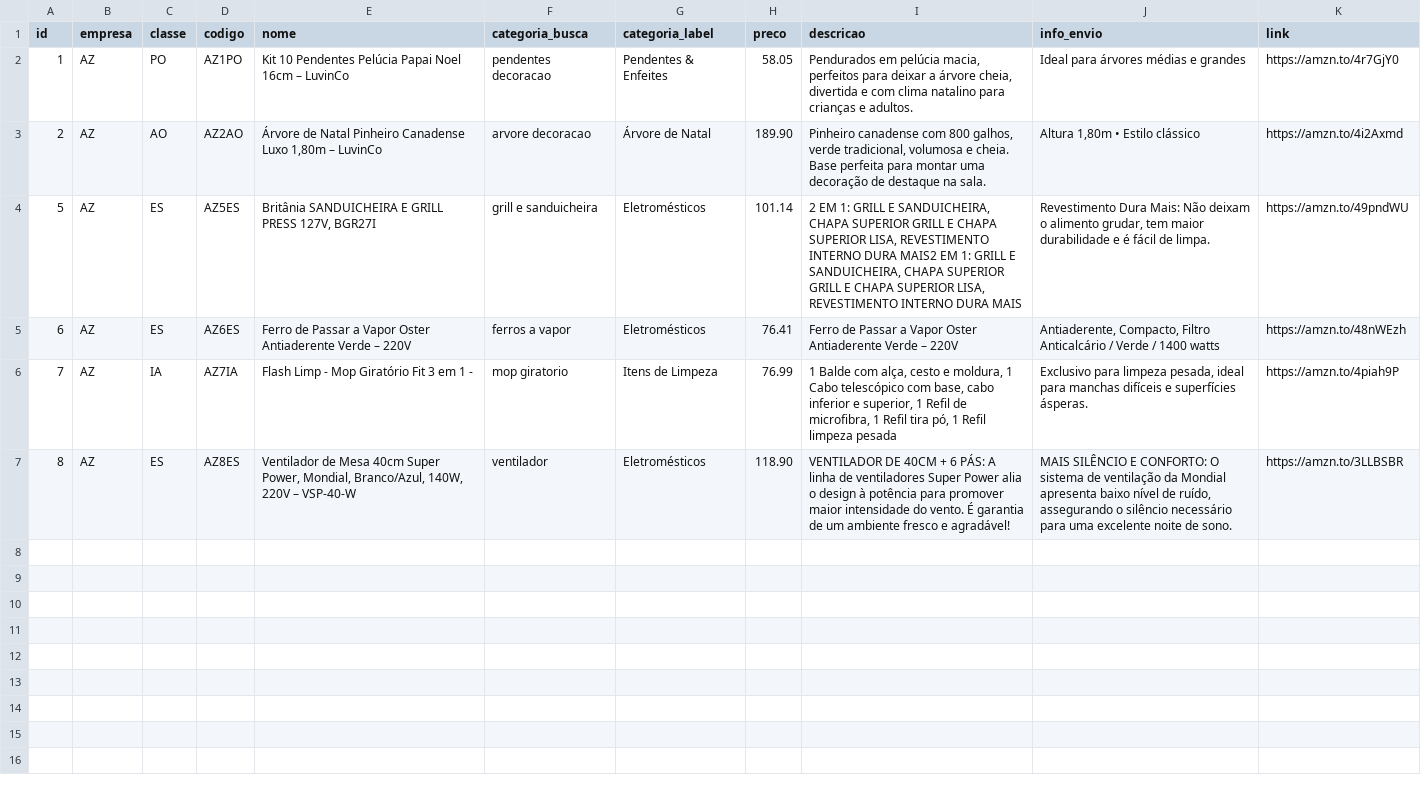
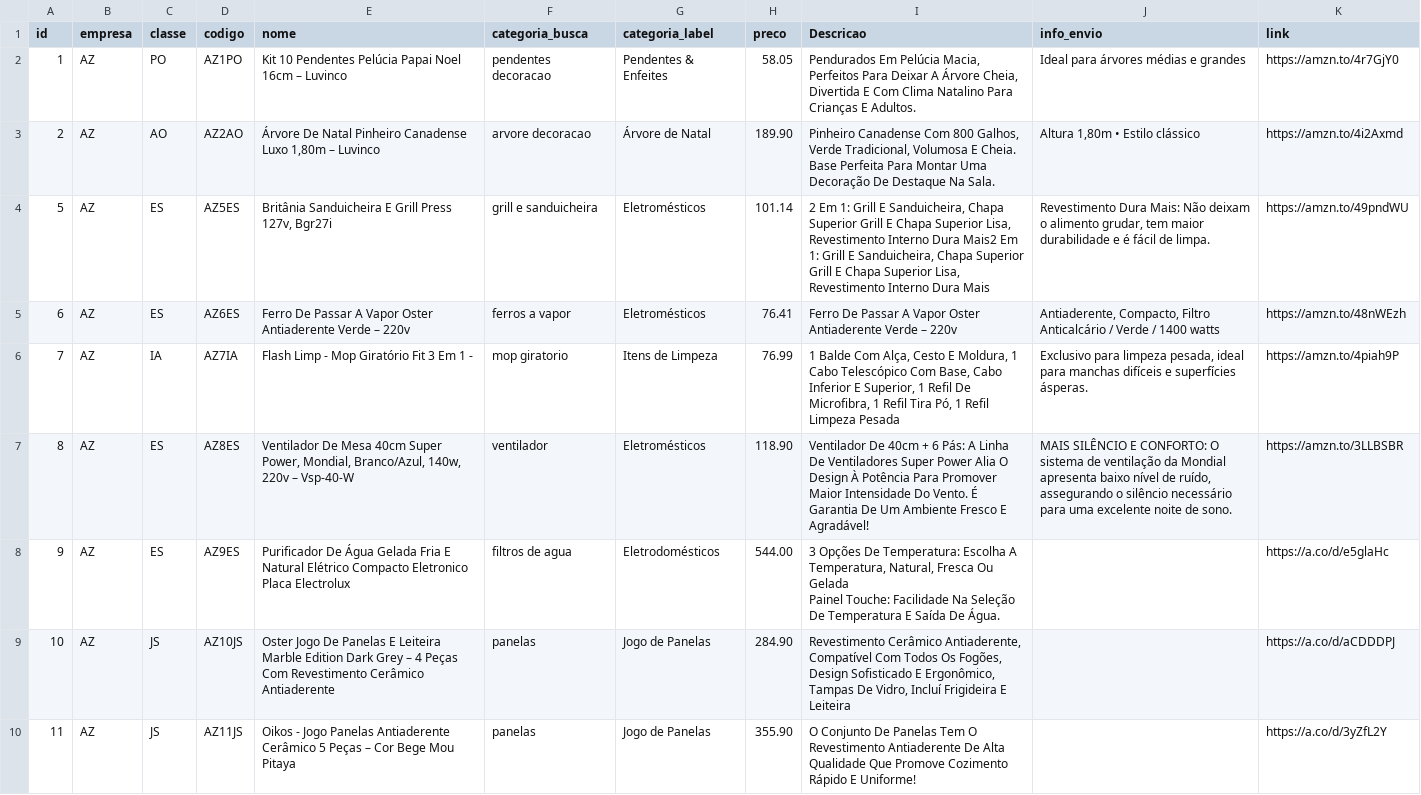
Before and after one commit to casafacilstr/casafacilstr.github.io, a CSV file: produtos.csv, drawn as a sheet.

Commit message:
Update produtos.csv

```diff
--- a/produtos.csv
+++ b/produtos.csv
@@ -1,7 +1,11 @@
-id;empresa;classe;codigo;nome;categoria_busca;categoria_label;preco;descricao;info_envio;link
-1;AZ;PO;AZ1PO;Kit 10 Pendentes Pelúcia Papai Noel 16cm – LuvinCo;pendentes decoracao;Pendentes & Enfeites;58.05;Pendurados em pelúcia macia, perfeitos para deixar a árvore cheia, divertida e com clima natalino para crianças e adultos.;Ideal para árvores médias e grandes;https://amzn.to/4r7GjY0
-2;AZ;AO;AZ2AO;Árvore de Natal Pinheiro Canadense Luxo 1,80m – LuvinCo;arvore decoracao;Árvore de Natal;189.90;Pinheiro canadense com 800 galhos, verde tradicional, volumosa e cheia. Base perfeita para montar uma decoração de destaque na sala.;Altura 1,80m • Estilo clássico;https://amzn.to/4i2Axmd
-5;AZ;ES;AZ5ES;Britânia SANDUICHEIRA E GRILL PRESS 127V, BGR27I;grill e sanduicheira;Eletromésticos;101.14;2 EM 1: GRILL E SANDUICHEIRA, CHAPA SUPERIOR GRILL E CHAPA SUPERIOR LISA, REVESTIMENTO INTERNO DURA MAIS2 EM 1: GRILL E SANDUICHEIRA, CHAPA SUPERIOR GRILL E CHAPA SUPERIOR LISA, REVESTIMENTO INTERNO DURA MAIS;Revestimento Dura Mais: Não deixam o alimento grudar, tem maior durabilidade e é fácil de limpa.;https://amzn.to/49pndWU
-6;AZ;ES;AZ6ES;Ferro de Passar a Vapor Oster Antiaderente Verde – 220V;ferros a vapor;Eletromésticos;76.41;Ferro de Passar a Vapor Oster Antiaderente Verde – 220V;Antiaderente, Compacto, Filtro Anticalcário / Verde / 1400 watts;https://amzn.to/48nWEzh
-7;AZ;IA;AZ7IA;Flash Limp - Mop Giratório Fit 3 em 1 -;mop giratorio;Itens de Limpeza;76.99;1 Balde com alça, cesto e moldura, 1 Cabo telescópico com base, cabo inferior e superior, 1 Refil de microfibra, 1 Refil tira pó, 1 Refil limpeza pesada;Exclusivo para limpeza pesada, ideal para manchas difíceis e superfícies ásperas.;https://amzn.to/4piah9P
-8;AZ;ES;AZ8ES;Ventilador de Mesa 40cm Super Power, Mondial, Branco/Azul, 140W, 220V – VSP-40-W;ventilador;Eletromésticos;118.90;VENTILADOR DE 40CM + 6 PÁS: A linha de ventiladores Super Power alia o design à potência para promover maior intensidade do vento. É garantia de um ambiente fresco e agradável!;MAIS SILÊNCIO E CONFORTO: O sistema de ventilação da Mondial apresenta baixo nível de ruído, assegurando o silêncio necessário para uma excelente noite de sono.;https://amzn.to/3LLBSBR
+id;empresa;classe;codigo;nome;categoria_busca;categoria_label;preco;Descricao;info_envio;link
+1;AZ;PO;AZ1PO;Kit 10 Pendentes Pelúcia Papai Noel 16cm – Luvinco;pendentes decoracao;Pendentes & Enfeites;58.05;Pendurados Em Pelúcia Macia, Perfeitos Para Deixar A Árvore Cheia, Divertida E Com Clima Natalino Para Crianças E Adultos.;Ideal para árvores médias e grandes;https://amzn.to/4r7GjY0
+2;AZ;AO;AZ2AO;Árvore De Natal Pinheiro Canadense Luxo 1,80m – Luvinco;arvore decoracao;Árvore de Natal;189.90;Pinheiro Canadense Com 800 Galhos, Verde Tradicional, Volumosa E Cheia. Base Perfeita Para Montar Uma Decoração De Destaque Na Sala.;Altura 1,80m • Estilo clássico;https://amzn.to/4i2Axmd
+5;AZ;ES;AZ5ES;Britânia Sanduicheira E Grill Press 127v, Bgr27i;grill e sanduicheira;Eletromésticos;101.14;2 Em 1: Grill E Sanduicheira, Chapa Superior Grill E Chapa Superior Lisa, Revestimento Interno Dura Mais2 Em 1: Grill E Sanduicheira, Chapa Superior Grill E Chapa Superior Lisa, Revestimento Interno Dura Mais;Revestimento Dura Mais: Não deixam o alimento grudar, tem maior durabilidade e é fácil de limpa.;https://amzn.to/49pndWU
+6;AZ;ES;AZ6ES;Ferro De Passar A Vapor Oster Antiaderente Verde – 220v;ferros a vapor;Eletromésticos;76.41;Ferro De Passar A Vapor Oster Antiaderente Verde – 220v;Antiaderente, Compacto, Filtro Anticalcário / Verde / 1400 watts;https://amzn.to/48nWEzh
+7;AZ;IA;AZ7IA;Flash Limp - Mop Giratório Fit 3 Em 1 -;mop giratorio;Itens de Limpeza;76.99;1 Balde Com Alça, Cesto E Moldura, 1 Cabo Telescópico Com Base, Cabo Inferior E Superior, 1 Refil De Microfibra, 1 Refil Tira Pó, 1 Refil Limpeza Pesada;Exclusivo para limpeza pesada, ideal para manchas difíceis e superfícies ásperas.;https://amzn.to/4piah9P
+8;AZ;ES;AZ8ES;Ventilador De Mesa 40cm Super Power, Mondial, Branco/Azul, 140w, 220v – Vsp-40-W;ventilador;Eletromésticos;118.90;Ventilador De 40cm + 6 Pás: A Linha De Ventiladores Super Power Alia O Design À Potência Para Promover Maior Intensidade Do Vento. É Garantia De Um Ambiente Fresco E Agradável!;MAIS SILÊNCIO E CONFORTO: O sistema de ventilação da Mondial apresenta baixo nível de ruído, assegurando o silêncio necessário para uma excelente noite de sono.;https://amzn.to/3LLBSBR
+9;AZ;ES;AZ9ES;Purificador De Água Gelada Fria E Natural Elétrico Compacto Eletronico Placa Electrolux;filtros de agua;Eletrodomésticos;544.00;"3 Opções De Temperatura: Escolha A Temperatura, Natural, Fresca Ou Gelada
+Painel Touche: Facilidade Na Seleção De Temperatura E Saída De Água.";;https://a.co/d/e5glaHc
+10;AZ;JS;AZ10JS;Oster Jogo De Panelas E Leiteira Marble Edition Dark Grey – 4 Peças Com Revestimento Cerâmico Antiaderente;panelas;Jogo de Panelas;284.90;Revestimento Cerâmico Antiaderente, Compatível Com Todos Os Fogões, Design Sofisticado E Ergonômico, Tampas De Vidro, Incluí Frigideira E Leiteira;;https://a.co/d/aCDDDPJ
+11;AZ;JS;AZ11JS;Oikos - Jogo Panelas Antiaderente Cerâmico 5 Peças – Cor Bege Mou Pitaya;panelas;Jogo de Panelas;355.90;O Conjunto De Panelas Tem O Revestimento Antiaderente De Alta Qualidade Que Promove Cozimento Rápido E Uniforme!;;https://a.co/d/3yZfL2Y
```
